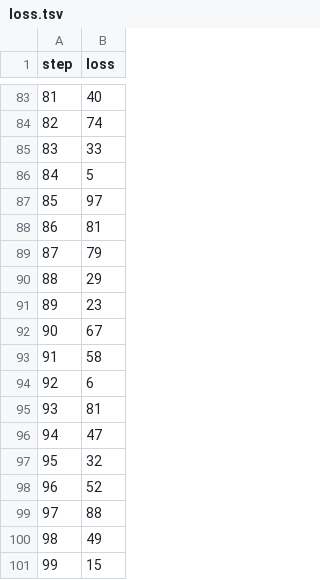
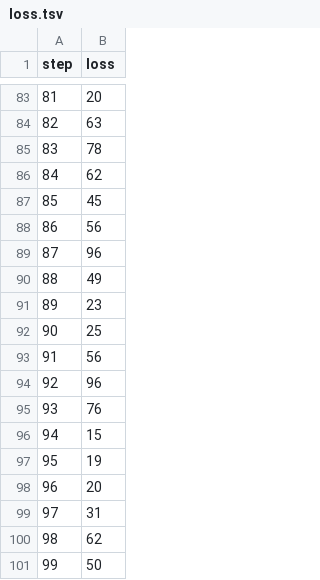
Before and after one commit to JohnnyLai92/demodvc1122, a TSV file: dvclive/plots/metrics/loss.tsv, drawn as a sheet; only a part is shown, gaps mark what is left out; the diff covers the shown part only.

```diff
--- a/dvclive/plots/metrics/loss.tsv
+++ b/dvclive/plots/metrics/loss.tsv
@@ -164,38 +164,37 @@ step	loss
-81	"40
-"
-82	"74
-"
-83	"33
-"
-84	"5
-"
-85	"97
-"
-86	"81
-"
-87	"79
-"
-88	"29
-"
+81	"20
+"
+82	"63
+"
+83	"78
+"
+84	"62
+"
+85	"45
+"
+86	"56
+"
+87	"96
+"
+88	"49
+"
 89	"23
 "
-90	"67
-"
-91	"58
-"
-92	"6
-"
-93	"81
-"
-94	"47
-"
-95	"32
-"
-96	"52
-"
-97	"88
-"
-98	"49
-"
-99	"15
-"
+90	"25
+"
+91	"56
+"
+92	"96
+"
+93	"76
+"
+94	"15
+"
+95	"19
+"
+96	"20
+"
+97	"31
+"
+98	"62
+"
+99	50
```
Also changed, not shown: 80 edited cells elsewhere in this file, dvclive/plots/metrics/accuracy.tsv, 2 other files.
